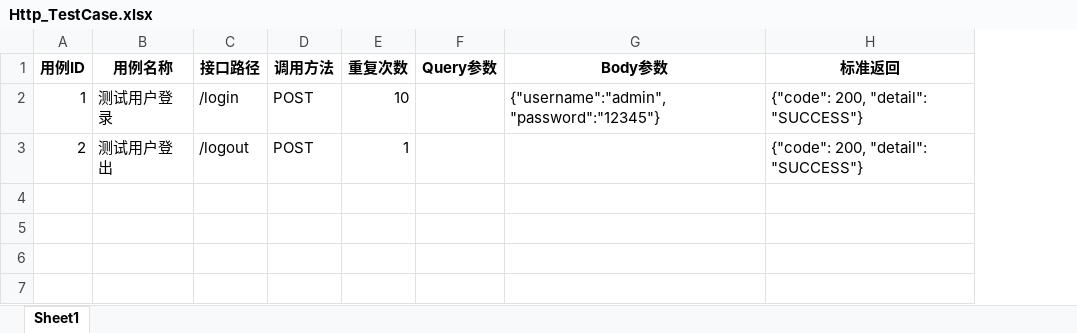
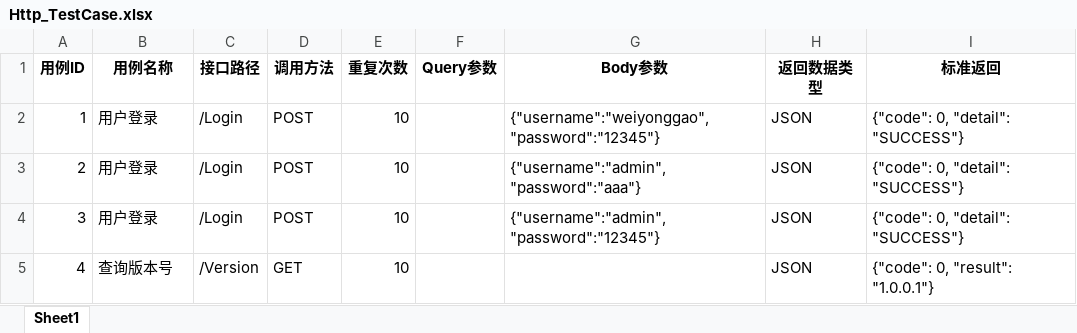
Before and after one commit to baggiowangyu/bgAutoTestFramework, an Excel workbook: TestCase/Http_TestCase.xlsx, sheet Sheet1, drawn as a sheet; values as stored, in another font and other column widths than the file's, no borders; addresses are those after the commit; the diff names each change by its address in the sheet, - before the commit and + after, or states it on an @@ line.

```diff
--- a/TestCase/Http_TestCase.xlsx (sheet Sheet1)
+++ b/TestCase/Http_TestCase.xlsx (sheet Sheet1)
+column H (返回数据类型), rows 2-3: JSON | JSON
-B2 (用例名称): 测试用户登录
+B2 (用例名称): 用户登录
-C2 (接口路径): /login
+C2 (接口路径): /Login
-G2 (Body参数): {"username":"admin", "password":"12345"}
+G2 (Body参数): {"username":"weiyonggao", "password":"12345"}
-I2:I3 (标准返回): {"code": 200, "detail": "SUCCESS"}
+I2:I3 (标准返回): {"code": 0, "detail": "SUCCESS"}
-B3 (用例名称): 测试用户登出
+B3 (用例名称): 用户登录
-C3 (接口路径): /logout
+C3 (接口路径): /Login
-E3 (重复次数): 1
+E3 (重复次数): 10
-G3 (Body参数): (empty)
+G3 (Body参数): {"username":"admin", "password":"aaa"}
+row 4: 3 | 用户登录 | /Login | POST | 10 |  | {"username":"admin", "password":"12345"} | JSON | {"code": 0, "detail": "SUCCESS"}
+row 5: 4 | 查询版本号 | /Version | GET | 10 |  |  | JSON | {"code": 0, "result": "1.0.0.1"}
```
Also changed, not shown: 12 other files.
